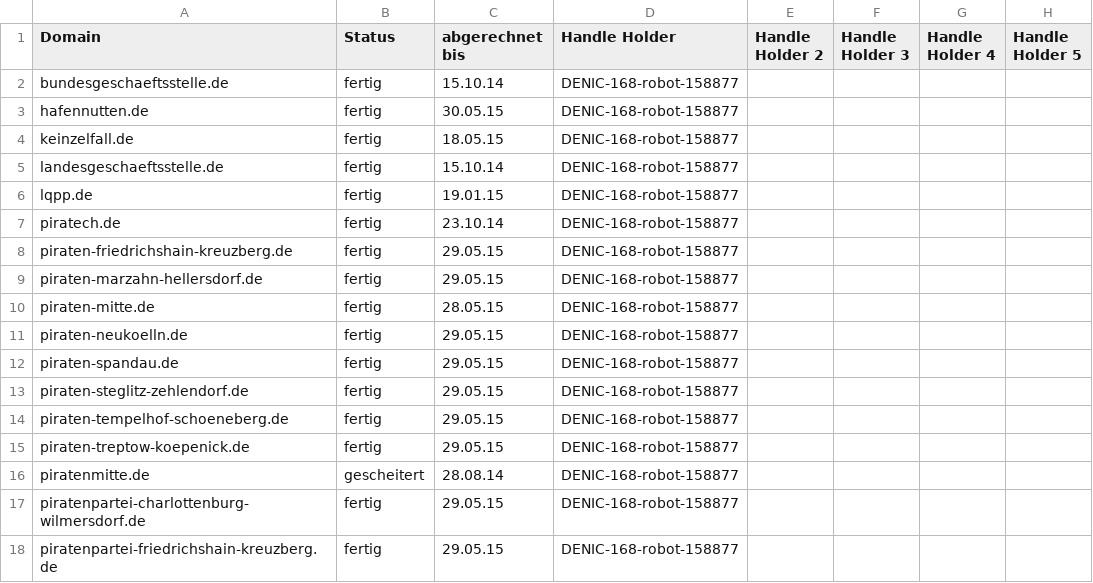
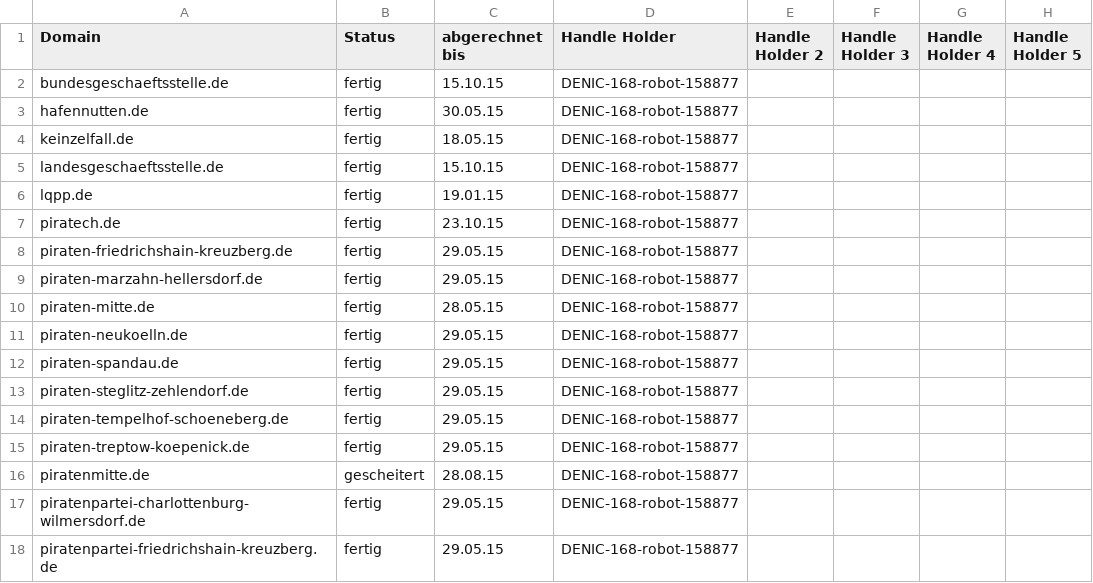
Before and after one commit to piratech/piratech, a CSV file: dns/Hetzner_domains.csv, drawn as a sheet; only a part is shown; the diff names each change by its address in the sheet, - before the commit and + after, or states it on an @@ line.

```diff
--- a/dns/Hetzner_domains.csv
+++ b/dns/Hetzner_domains.csv
-C2 (abgerechnet bis): 15.10.14
+C2 (abgerechnet bis): 15.10.15
-C5 (abgerechnet bis): 15.10.14
+C5 (abgerechnet bis): 15.10.15
-C7 (abgerechnet bis): 23.10.14
+C7 (abgerechnet bis): 23.10.15
-C16 (abgerechnet bis): 28.08.14
+C16 (abgerechnet bis): 28.08.15
```
Also changed, not shown: 1 other file.
